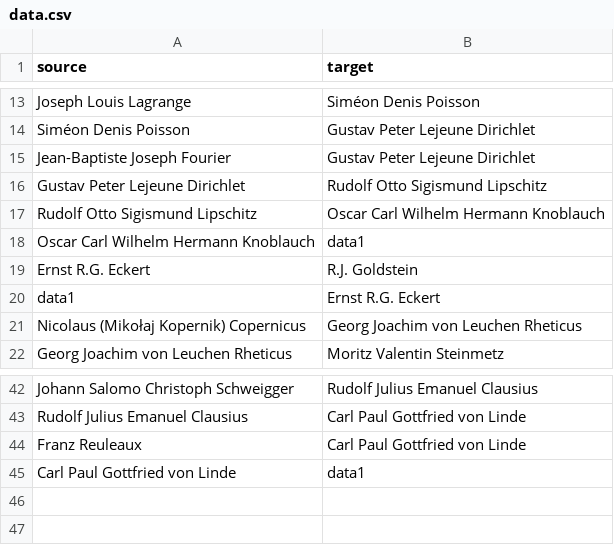
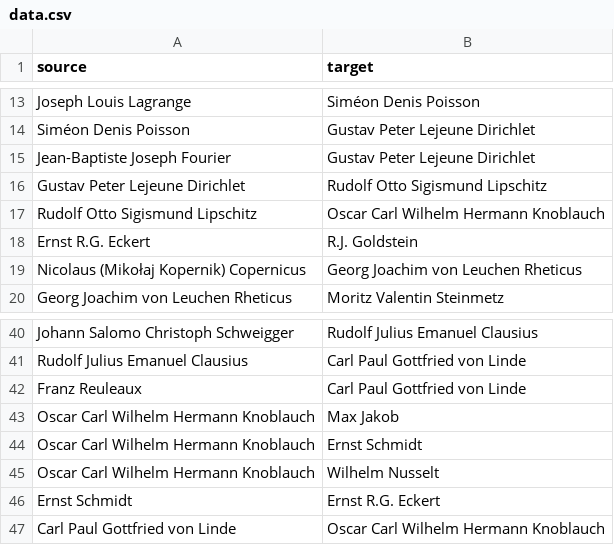
Before and after one commit to sayymeer/genealogy-rj-goldstein, a CSV file: data.csv, drawn as a sheet; only a part is shown, gaps mark what is left out.

Commit message:
Cleared the Clutter around Carl Von Linde

```diff
--- a/data.csv
+++ b/data.csv
@@ -17,5 +17,3 @@ Gustav Peter Lejeune Dirichlet,Rudolf Otto Sigismund Lipschitz
 Rudolf Otto Sigismund Lipschitz,Oscar Carl Wilhelm Hermann Knoblauch
-Oscar Carl Wilhelm Hermann Knoblauch,data1
 Ernst R.G. Eckert,R.J. Goldstein
-data1,Ernst R.G. Eckert
 Nicolaus (Mikołaj Kopernik) Copernicus,Georg Joachim von Leuchen Rheticus
@@ -44,2 +42,6 @@ Rudolf Julius Emanuel Clausius,Carl Paul Gottfried von Linde
 Franz Reuleaux,Carl Paul Gottfried von Linde
-Carl Paul Gottfried von Linde,data1
+Oscar Carl Wilhelm Hermann Knoblauch,Max Jakob
+Oscar Carl Wilhelm Hermann Knoblauch,Ernst Schmidt
+Oscar Carl Wilhelm Hermann Knoblauch,Wilhelm Nusselt
+Ernst Schmidt,Ernst R.G. Eckert
+Carl Paul Gottfried von Linde,Oscar Carl Wilhelm Hermann Knoblauch
```
Also changed, not shown: 2 other files.
